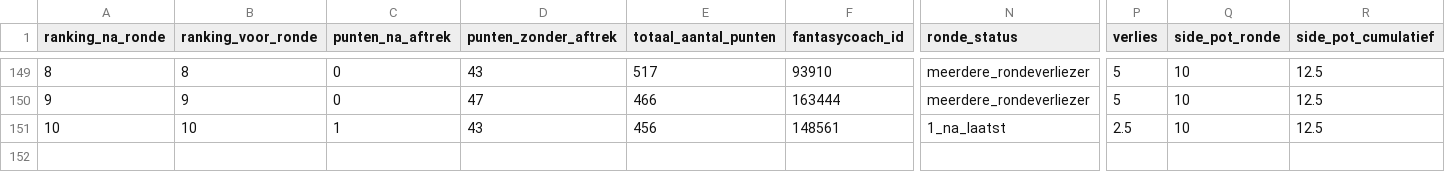
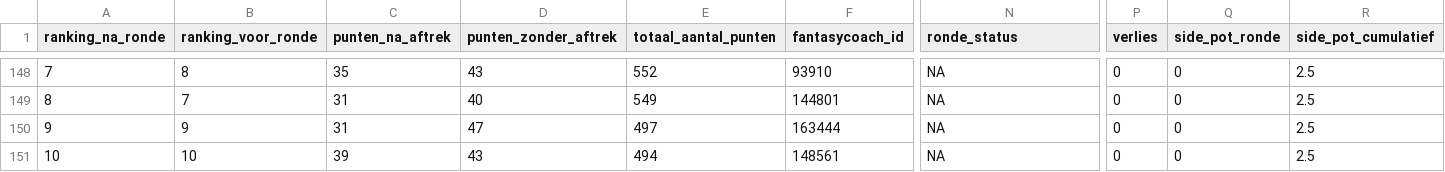
Before and after one commit to rubensan19/cvhj-scraper, a CSV file: data/alle_rondes.csv, drawn as a sheet; only a part is shown, gaps mark what is left out; addresses are those after the commit; rows hold the shown columns only; the diff covers the shown part only; the diff names each change by its address in the sheet, - before the commit and + after, or states it on an @@ line.

```diff
--- a/data/alle_rondes.csv
+++ b/data/alle_rondes.csv
-A148 (ranking_na_ronde): 8
+A148 (ranking_na_ronde): 7
-C148 (punten_na_aftrek): 0
+C148 (punten_na_aftrek): 35
-E148 (totaal_aantal_punten): 517
+E148 (totaal_aantal_punten): 552
-N148 (ronde_status): meerdere_rondeverliezer
+N148 (ronde_status): NA
-P148 (verlies): 5
+P148 (verlies): 0
-Q148 (side_pot_ronde): 10
+Q148 (side_pot_ronde): 0
-R148 (side_pot_cumulatief): 12.5
+R148 (side_pot_cumulatief): 2.5
+row 149: 8 | 7 | 31 | 40 | 549 | 144801 | NA | 0 | 0 | 2.5
-C150 (punten_na_aftrek): 0
+C150 (punten_na_aftrek): 31
-E150 (totaal_aantal_punten): 466
+E150 (totaal_aantal_punten): 497
-N150 (ronde_status): meerdere_rondeverliezer
+N150 (ronde_status): NA
-P150 (verlies): 5
+P150 (verlies): 0
-Q150:Q151 (side_pot_ronde): 10
+Q150:Q151 (side_pot_ronde): 0
-R150:R151 (side_pot_cumulatief): 12.5
+R150:R151 (side_pot_cumulatief): 2.5
-C151 (punten_na_aftrek): 1
+C151 (punten_na_aftrek): 39
-E151 (totaal_aantal_punten): 456
+E151 (totaal_aantal_punten): 494
-N151 (ronde_status): 1_na_laatst
+N151 (ronde_status): NA
-P151 (verlies): 2.5
+P151 (verlies): 0
```
Also changed, not shown: 2 added rows, 3 removed rows and 22 edited cells elsewhere in this file.
